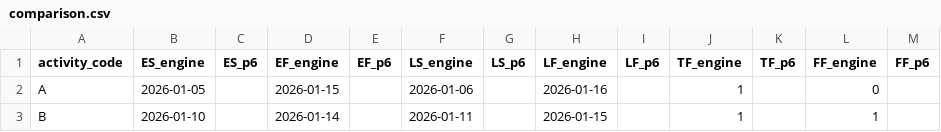
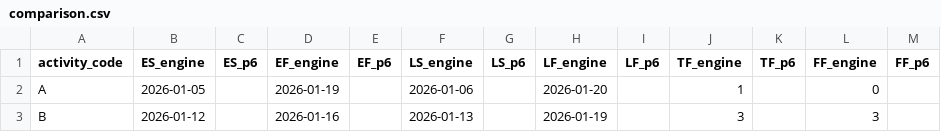
Before and after one commit to danafitkowski/cpp-cpm-engine, a CSV file: validation/p6-comparison/cases/02-ss-with-lag/comparison.csv, drawn as a sheet; only a part is shown; the diff names each change by its address in the sheet, - before the commit and + after, or states it on an @@ line.

```diff
--- a/validation/p6-comparison/cases/02-ss-with-lag/comparison.csv
+++ b/validation/p6-comparison/cases/02-ss-with-lag/comparison.csv
-D2 (EF_engine): 2026-01-15
+D2 (EF_engine): 2026-01-19
-H2 (LF_engine): 2026-01-16
+H2 (LF_engine): 2026-01-20
-B3 (ES_engine): 2026-01-10
+B3 (ES_engine): 2026-01-12
-D3 (EF_engine): 2026-01-14
+D3 (EF_engine): 2026-01-16
-F3 (LS_engine): 2026-01-11
+F3 (LS_engine): 2026-01-13
-H3 (LF_engine): 2026-01-15
+H3 (LF_engine): 2026-01-19
-J3 (TF_engine): 1
+J3 (TF_engine): 3
-L3 (FF_engine): 1
+L3 (FF_engine): 3
```
Also changed, not shown: validation/p6-comparison/cases/01-fs-chain/comparison.csv, validation/p6-comparison/cases/03-ff-with-lag/comparison.csv, 52 other files.
